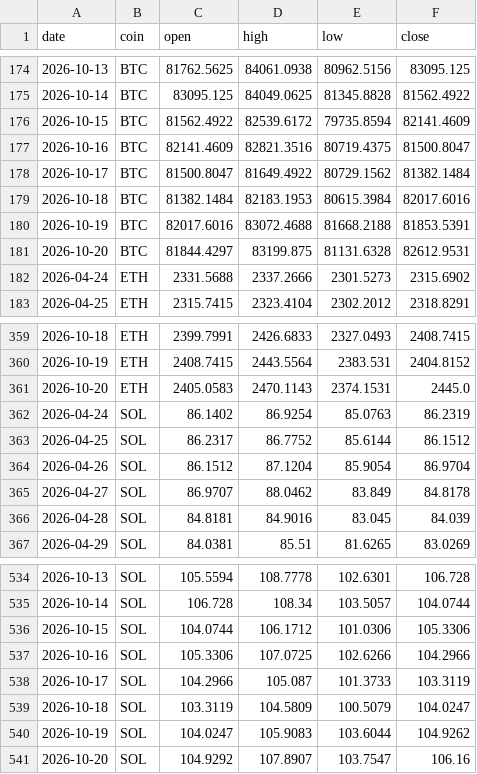
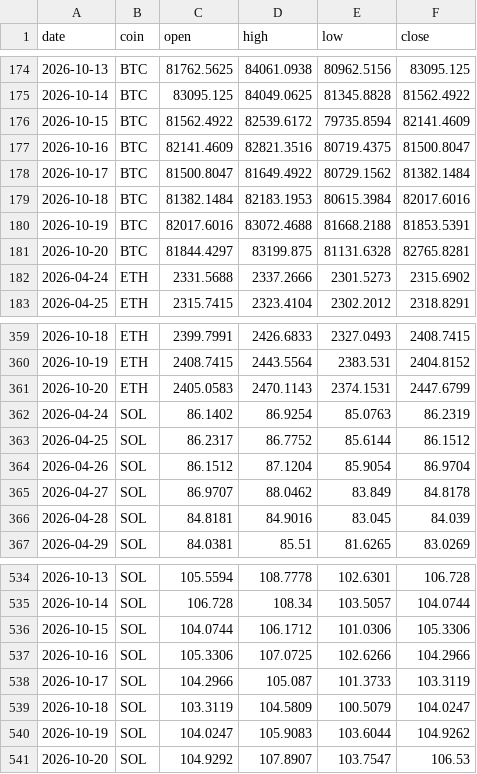
Before and after one commit to Z3US-23/crypto-dashboard-v2, a CSV file: data/prices.csv, drawn as a sheet; only a part is shown, gaps mark what is left out.

```diff
--- a/data/prices.csv
+++ b/data/prices.csv
@@ -180,3 +180,3 @@ date,coin,open,high,low,close
 2026-10-19,BTC,82017.6016,83072.4688,81668.2188,81853.5391
-2026-10-20,BTC,81844.4297,83199.875,81131.6328,82612.9531
+2026-10-20,BTC,81844.4297,83199.875,81131.6328,82765.8281
 2026-04-24,ETH,2331.5688,2337.2666,2301.5273,2315.6902
@@ -360,3 +360,3 @@ date,coin,open,high,low,close
 2026-10-19,ETH,2408.7415,2443.5564,2383.531,2404.8152
-2026-10-20,ETH,2405.0583,2470.1143,2374.1531,2445.0
+2026-10-20,ETH,2405.0583,2470.1143,2374.1531,2447.6799
 2026-04-24,SOL,86.1402,86.9254,85.0763,86.2319
@@ -540,2 +540,2 @@ date,coin,open,high,low,close
 2026-10-19,SOL,104.0247,105.9083,103.6044,104.9262
-2026-10-20,SOL,104.9292,107.8907,103.7547,106.16
+2026-10-20,SOL,104.9292,107.8907,103.7547,106.53
```
Also changed, not shown: 2 other files.
